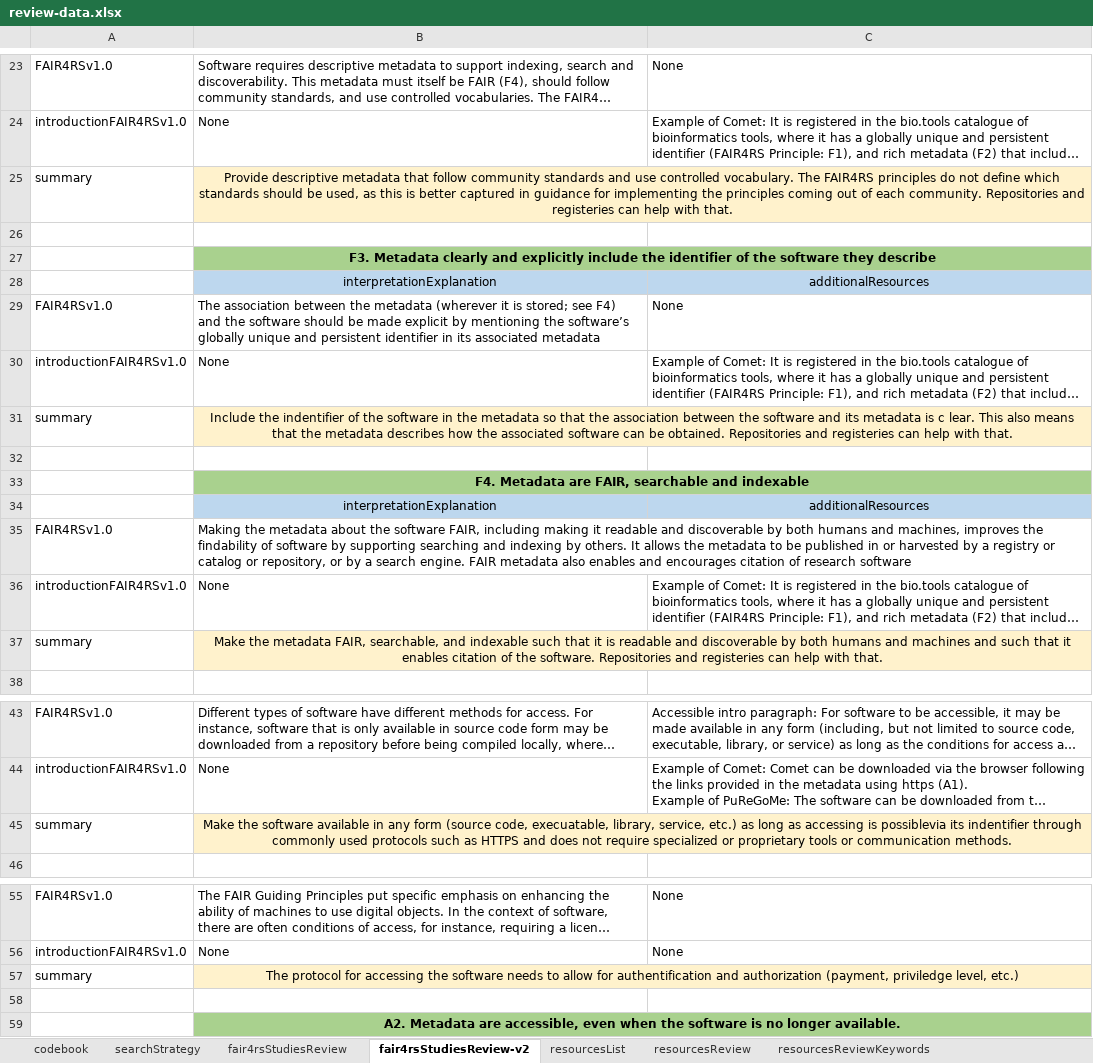
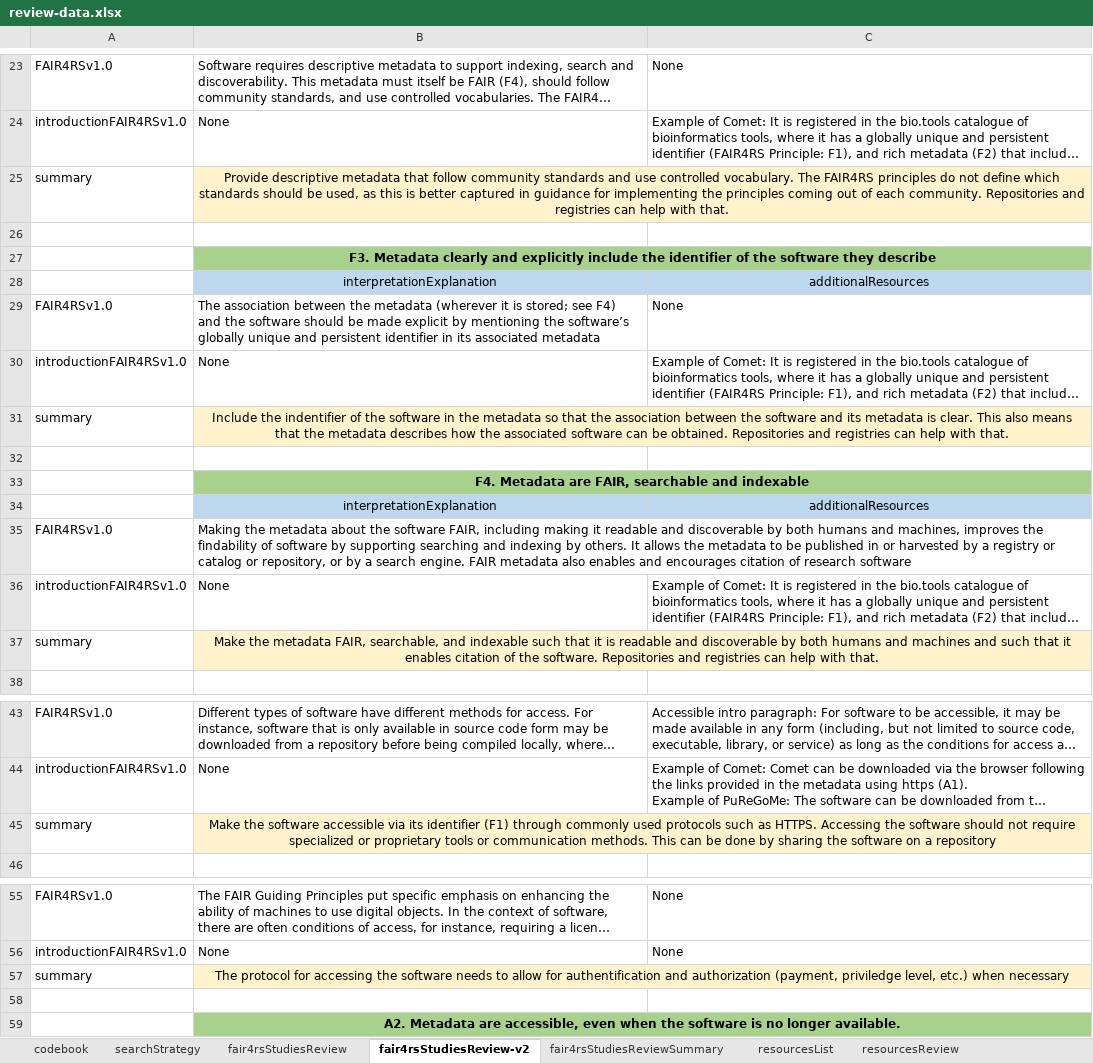
Before and after one commit to FAIR-BioRS/Data, an Excel workbook: docs/review-data.xlsx, sheet fair4rsStudiesReview-v2, drawn as a sheet; only a part is shown, gaps mark what is left out; long unchanged cells end in …; values as stored, in another font and other column widths than the file's, no borders; the diff covers the shown part only; the diff names each change by its address in the sheet, - before the commit and + after, or states it on an @@ line.

Commit message:
Update review-data.xlsx

```diff
--- a/docs/review-data.xlsx (sheet fair4rsStudiesReview-v2)
+++ b/docs/review-data.xlsx (sheet fair4rsStudiesReview-v2)
+sheet tab: fair4rsStudiesReviewSummary
-B25: …Repositories and registeries can help…
+B25: …Repositories and registries can help…
-B31: …metadata is c lear. This also means that the metadata describes how the associated software can be obtained. Repositories and registeries can help…
+B31: …metadata is clear. This also means that the metadata describes how the associated software can be obtained. Repositories and registries can help…
-B37: …Repositories and registeries can help…
+B37: …Repositories and registries can help…
-B45: …the software available in any form (source code, execuatable, library, service, etc.) as long as accessing is possiblevia its indentifier through commonly used protocols such as HTTPS and does not require specialized or proprietary tools or communication methods.
+B45: …the software accessible via its identifier (F1) through commonly used protocols such as HTTPS. Accessing the software should not require specialized or proprietary tools or communication methods. This can be done by sharing the software on a repository
-B57: …level, etc.)
+B57: …level, etc.) when necessary
```
Also changed, not shown: 14 added rows, 1 removed row, 20 edited cells, cell formats and merged cells elsewhere in this sheet.
